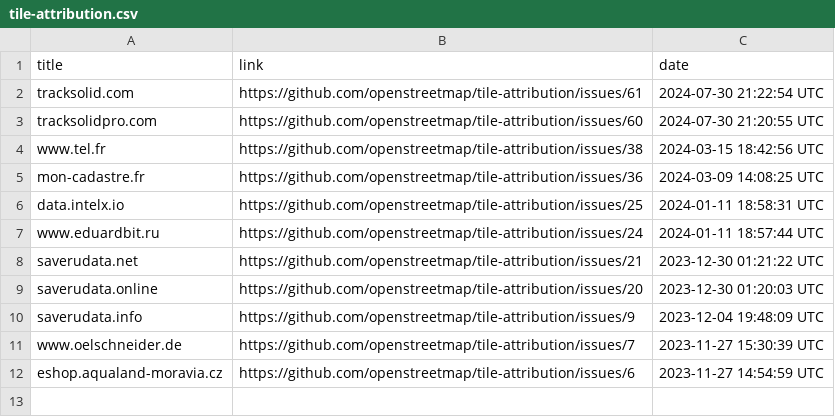
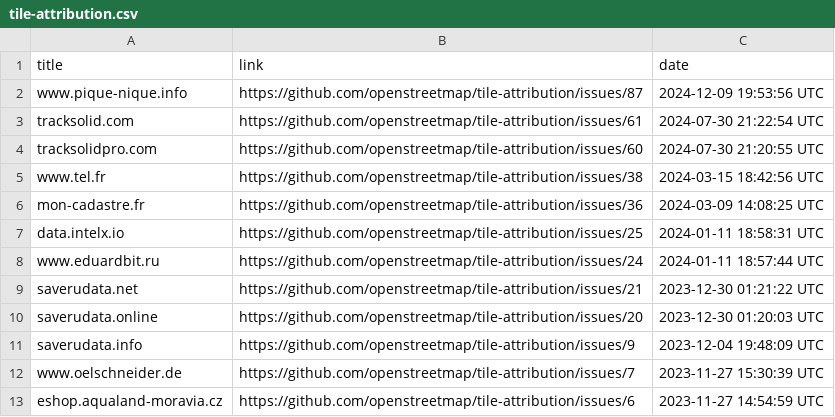
Before and after one commit to openstreetmap/tile-attribution, a CSV file: tile-attribution.csv, drawn as a sheet; the diff names each change by its address in the sheet, - before the commit and + after, or states it on an @@ line.

Commit message:
Added www.pique-nique.info to tile-attribution.csv

```diff
--- a/tile-attribution.csv
+++ b/tile-attribution.csv
+row 2: www.pique-nique.info | https://github.com/openstreetmap/tile-attribution/issues/87 | 2024-12-09 19:53:56 UTC
```
Also changed, not shown: 1 other file.
